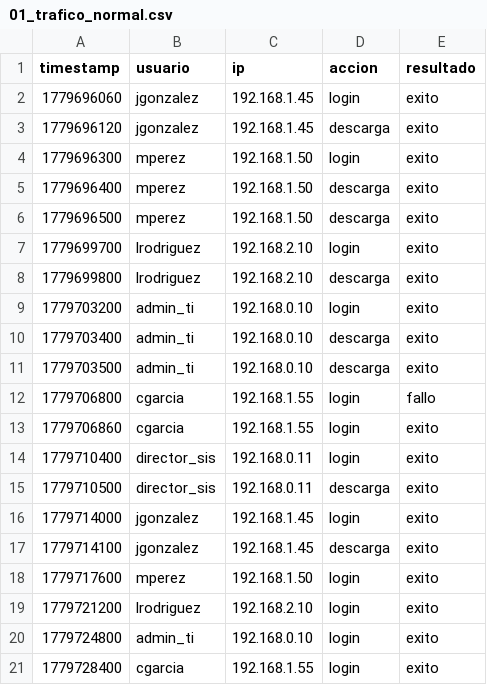
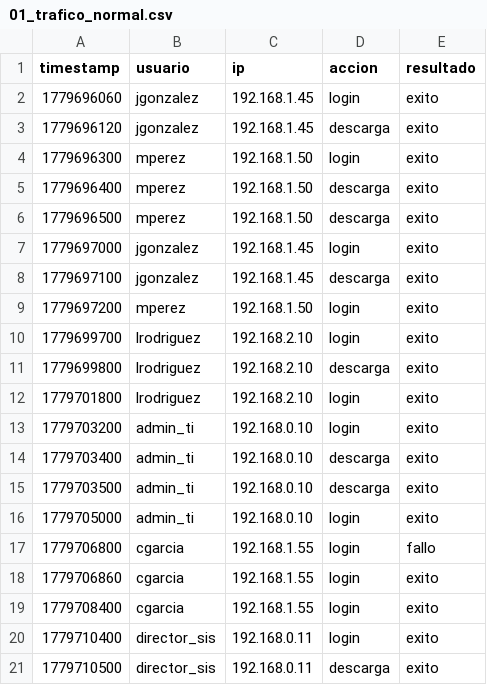
Before and after one commit to FacuGrab00/security-module-prolog, a CSV file: csv-ejemplos/01_trafico_normal.csv, drawn as a sheet.

```diff
--- a/csv-ejemplos/01_trafico_normal.csv
+++ b/csv-ejemplos/01_trafico_normal.csv
@@ -6,4 +6,8 @@ timestamp,usuario,ip,accion,resultado
 1779696500,mperez,192.168.1.50,descarga,exito
+1779697000,jgonzalez,192.168.1.45,login,exito
+1779697100,jgonzalez,192.168.1.45,descarga,exito
+1779697200,mperez,192.168.1.50,login,exito
 1779699700,lrodriguez,192.168.2.10,login,exito
 1779699800,lrodriguez,192.168.2.10,descarga,exito
+1779701800,lrodriguez,192.168.2.10,login,exito
 1779703200,admin_ti,192.168.0.10,login,exito
@@ -11,11 +15,7 @@ timestamp,usuario,ip,accion,resultado
 1779703500,admin_ti,192.168.0.10,descarga,exito
+1779705000,admin_ti,192.168.0.10,login,exito
 1779706800,cgarcia,192.168.1.55,login,fallo
 1779706860,cgarcia,192.168.1.55,login,exito
+1779708400,cgarcia,192.168.1.55,login,exito
 1779710400,director_sis,192.168.0.11,login,exito
 1779710500,director_sis,192.168.0.11,descarga,exito
-1779714000,jgonzalez,192.168.1.45,login,exito
-1779714100,jgonzalez,192.168.1.45,descarga,exito
-1779717600,mperez,192.168.1.50,login,exito
-1779721200,lrodriguez,192.168.2.10,login,exito
-1779724800,admin_ti,192.168.0.10,login,exito
-1779728400,cgarcia,192.168.1.55,login,exito
```
Also changed, not shown: csv-ejemplos/04_admin_fuera_horario.csv, csv-ejemplos/09_escenario_completo.csv, 1 other file.
